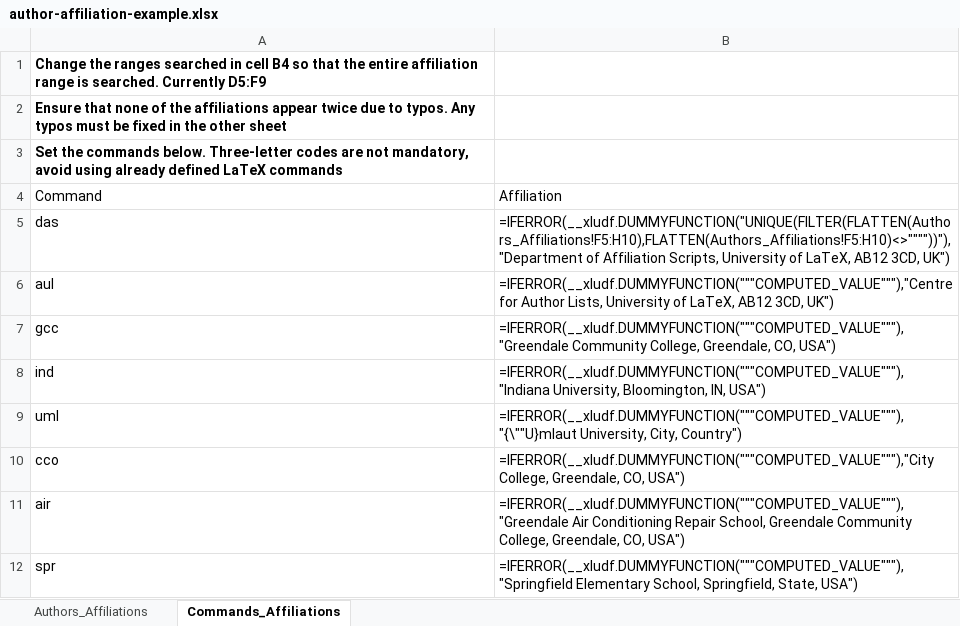
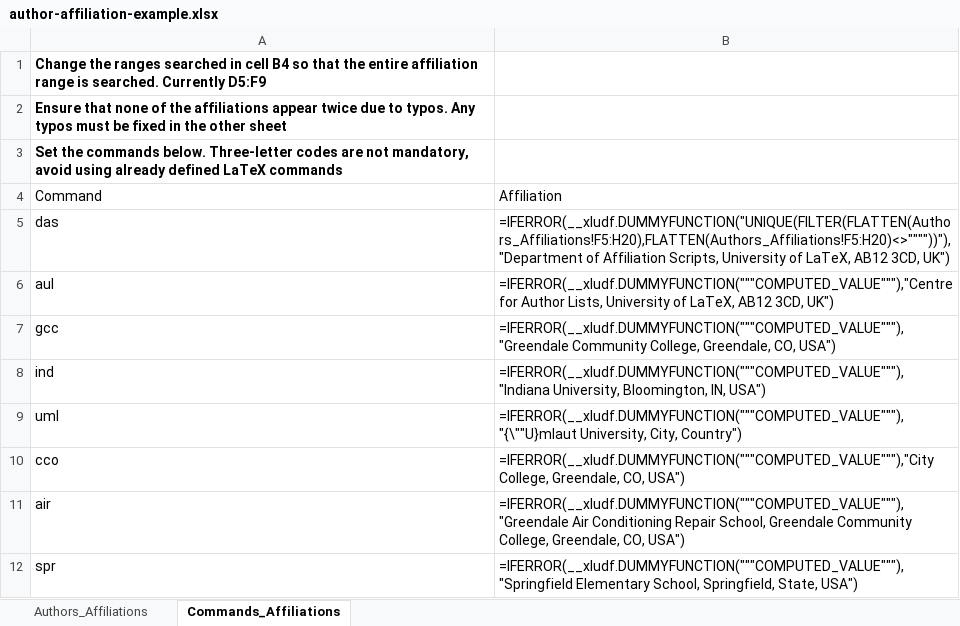
Before and after one commit to astro-sobrien/latex-author-affiliation-generator, an Excel workbook: author-affiliation-example.xlsx, sheet Commands_Affiliations, drawn as a sheet; values as stored, in another font and other column widths than the file's, no borders; formulas are shown in place of their values; charts and pictures not drawn; the diff names each change by its address in the sheet, - before the commit and + after, or states it on an @@ line.

Commit message:
Update author-affiliation-example.xlsx

```diff
--- a/author-affiliation-example.xlsx (sheet Commands_Affiliations)
+++ b/author-affiliation-example.xlsx (sheet Commands_Affiliations)
-B5: =IFERROR(__xludf.DUMMYFUNCTION("UNIQUE(FILTER(FLATTEN(Authors_Affiliations!F5:H10),FLATTEN(Authors_Affiliations!F5:H10)<>""""))"),"Department of Affiliation…
+B5: =IFERROR(__xludf.DUMMYFUNCTION("UNIQUE(FILTER(FLATTEN(Authors_Affiliations!F5:H20),FLATTEN(Authors_Affiliations!F5:H20)<>""""))"),"Department of Affiliation…
```
